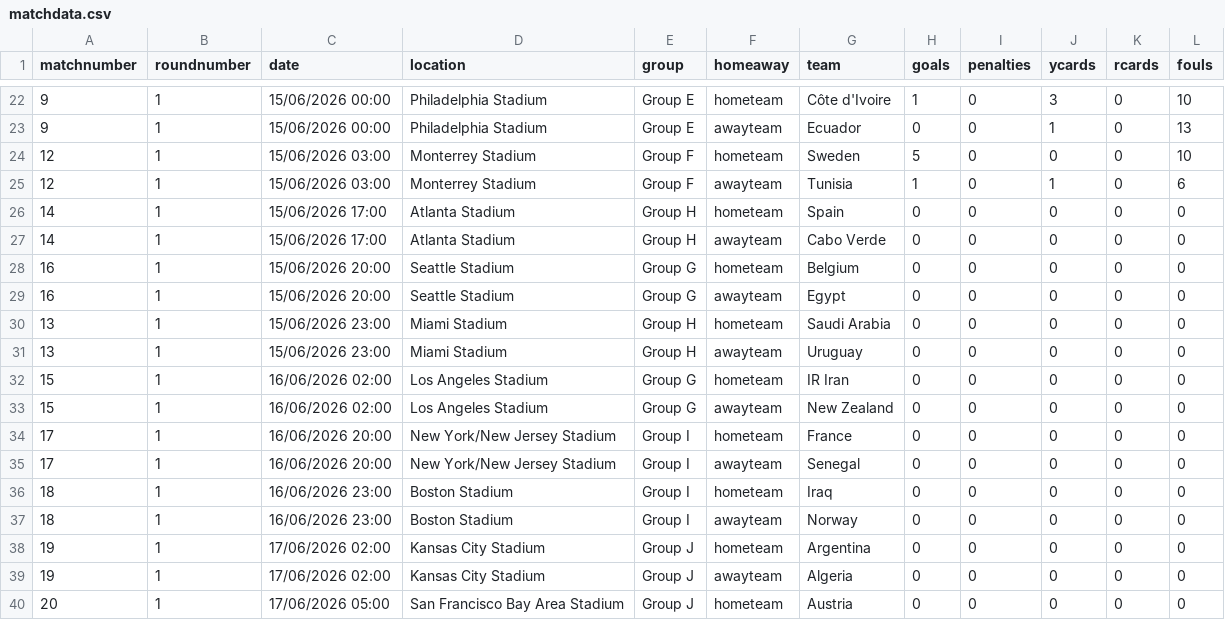
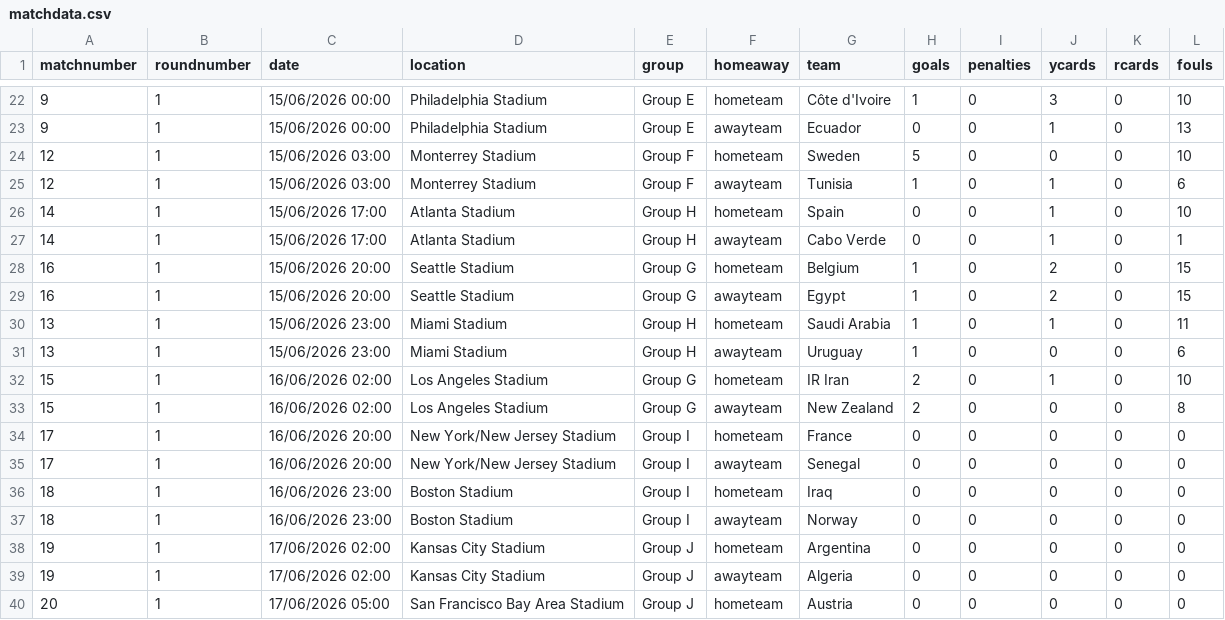
Before and after one commit to lee269/WC2026, a CSV file: data/matchdata.csv, drawn as a sheet; only a part is shown, gaps mark what is left out.

Commit message:
match 15 data

```diff
--- a/data/matchdata.csv
+++ b/data/matchdata.csv
@@ -25,10 +25,10 @@ matchnumber,roundnumber,date,location,group,homeaway,team,goals,penalties,ycards
 12,1,15/06/2026 03:00,Monterrey Stadium,Group F,awayteam,Tunisia,1,0,1,0,6
-14,1,15/06/2026 17:00,Atlanta Stadium,Group H,hometeam,Spain,0,0,0,0,0
-14,1,15/06/2026 17:00,Atlanta Stadium,Group H,awayteam,Cabo Verde,0,0,0,0,0
-16,1,15/06/2026 20:00,Seattle Stadium,Group G,hometeam,Belgium,0,0,0,0,0
-16,1,15/06/2026 20:00,Seattle Stadium,Group G,awayteam,Egypt,0,0,0,0,0
-13,1,15/06/2026 23:00,Miami Stadium,Group H,hometeam,Saudi Arabia,0,0,0,0,0
-13,1,15/06/2026 23:00,Miami Stadium,Group H,awayteam,Uruguay,0,0,0,0,0
-15,1,16/06/2026 02:00,Los Angeles Stadium,Group G,hometeam,IR Iran,0,0,0,0,0
-15,1,16/06/2026 02:00,Los Angeles Stadium,Group G,awayteam,New Zealand,0,0,0,0,0
+14,1,15/06/2026 17:00,Atlanta Stadium,Group H,hometeam,Spain,0,0,1,0,10
+14,1,15/06/2026 17:00,Atlanta Stadium,Group H,awayteam,Cabo Verde,0,0,1,0,1
+16,1,15/06/2026 20:00,Seattle Stadium,Group G,hometeam,Belgium,1,0,2,0,15
+16,1,15/06/2026 20:00,Seattle Stadium,Group G,awayteam,Egypt,1,0,2,0,15
+13,1,15/06/2026 23:00,Miami Stadium,Group H,hometeam,Saudi Arabia,1,0,1,0,11
+13,1,15/06/2026 23:00,Miami Stadium,Group H,awayteam,Uruguay,1,0,0,0,6
+15,1,16/06/2026 02:00,Los Angeles Stadium,Group G,hometeam,IR Iran,2,0,1,0,10
+15,1,16/06/2026 02:00,Los Angeles Stadium,Group G,awayteam,New Zealand,2,0,0,0,8
 17,1,16/06/2026 20:00,New York/New Jersey Stadium,Group I,hometeam,France,0,0,0,0,0
```
Also changed, not shown: 1 other file.
